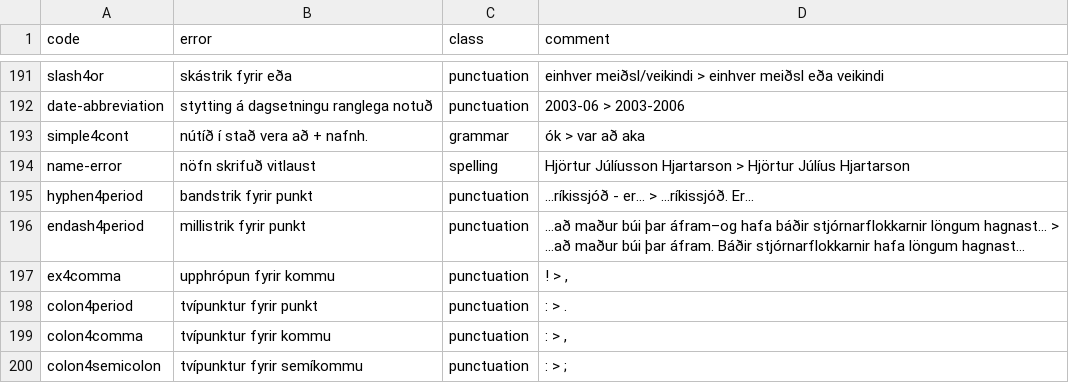
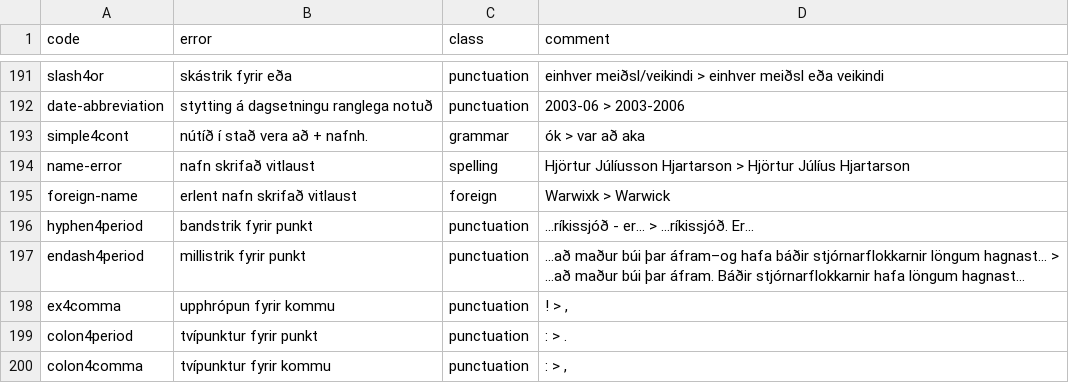
Before and after one commit to antonkarl/iceErrorCorpus, a TSV file: errorCodes.tsv, drawn as a sheet; only a part is shown, gaps mark what is left out; the shorter side is filled out with more unchanged rows.

Commit message:
New category, foreign-name, added

```diff
--- a/errorCodes.tsv
+++ b/errorCodes.tsv
@@ -199,3 +199,4 @@ date-abbreviation	stytting á dagsetningu ranglega notuð	punctuation	2003-06 >
 simple4cont	nútíð í stað vera að + nafnh.	grammar	ók > var að aka
-name-error	nöfn skrifuð vitlaust	spelling	Hjörtur Júlíusson Hjartarson > Hjörtur Júlíus Hjartarson
+name-error	nafn skrifað vitlaust	spelling	Hjörtur Júlíusson Hjartarson > Hjörtur Júlíus Hjartarson
+foreign-name	erlent nafn skrifað vitlaust	foreign	Warwixk > Warwick
 hyphen4period	bandstrik fyrir punkt	punctuation	...ríkissjóð - er... > ...ríkissjóð. Er...
```
